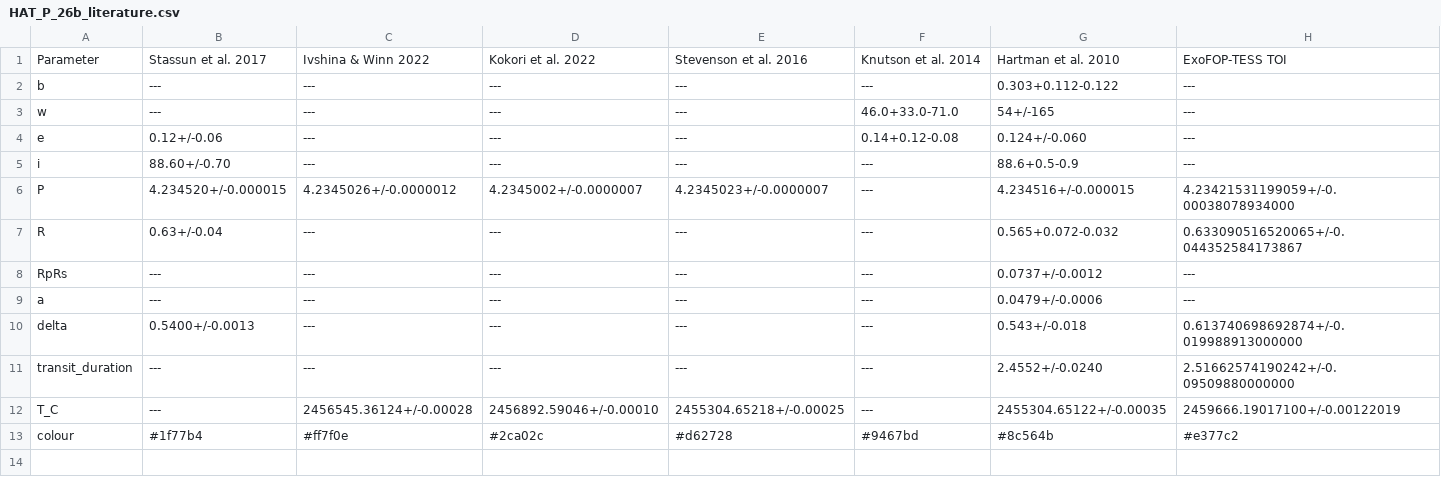
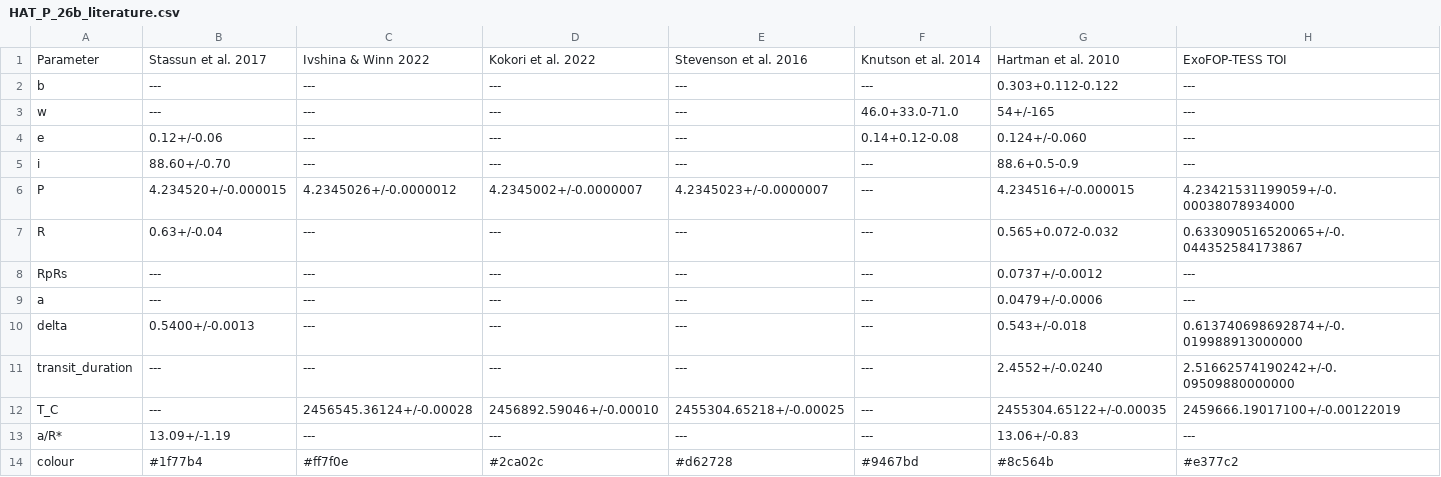
Before and after one commit to hrwakeford/MSci2022_TESS, a CSV file: Literature_Parameters/HAT-P-26b/HAT_P_26b_literature.csv, drawn as a sheet.

```diff
--- a/Literature_Parameters/HAT-P-26b/HAT_P_26b_literature.csv
+++ b/Literature_Parameters/HAT-P-26b/HAT_P_26b_literature.csv
@@ -12,2 +12,3 @@ transit_duration,---,---,---,---,---,2.4552+/-0.0240,2.51662574190242+/-0.095098
 T_C,---,2456545.36124+/-0.00028,2456892.59046+/-0.00010,2455304.65218+/-0.00025,---,2455304.65122+/-0.00035,2459666.19017100+/-0.00122019
+a/R*,13.09+/-1.19,---,---,---,---,13.06+/-0.83,---
 colour,#1f77b4,#ff7f0e,#2ca02c,#d62728,#9467bd,#8c564b,#e377c2
```
Also changed, not shown: 1 other file.
